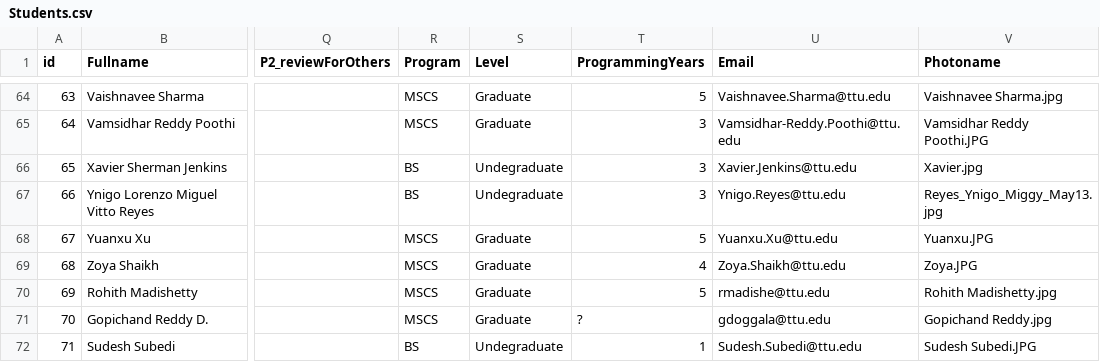
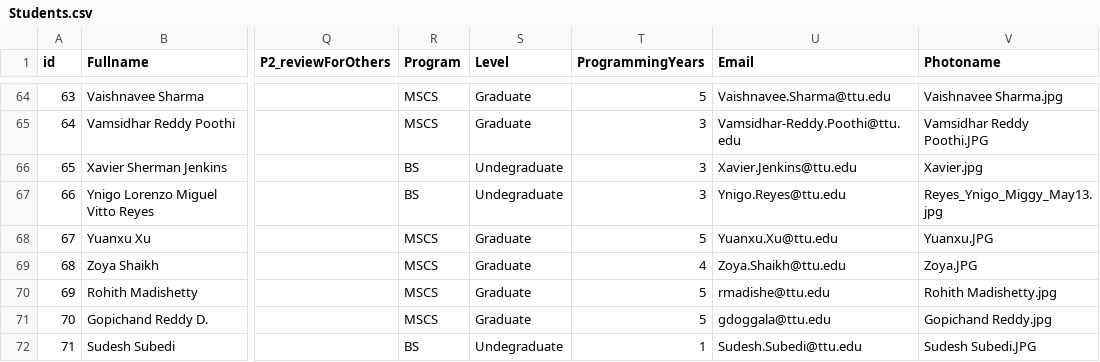
Before and after one commit to iDataVisualizationLab/CS5331-VirtualReality-Fall2020, a CSV file: grade/data/Students.csv, drawn as a sheet; only a part is shown, gaps mark what is left out; the diff names each change by its address in the sheet, - before the commit and + after, or states it on an @@ line.

```diff
--- a/grade/data/Students.csv
+++ b/grade/data/Students.csv
-T71 (ProgrammingYears): ?
+T71 (ProgrammingYears): 5
```
Also changed, not shown: P1/mongo-p1.csv.
